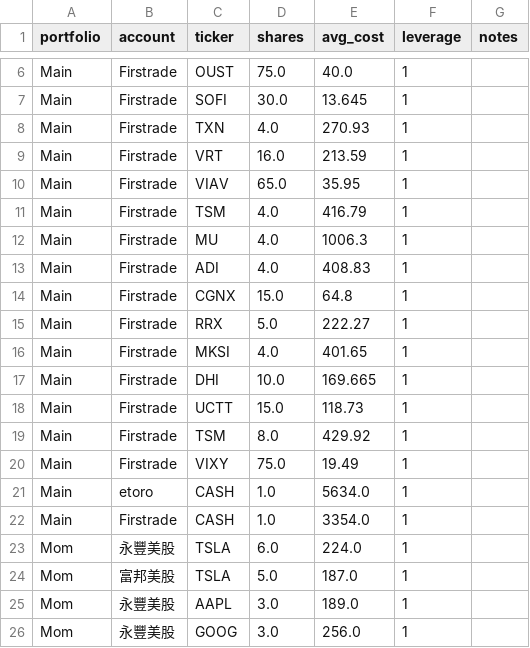
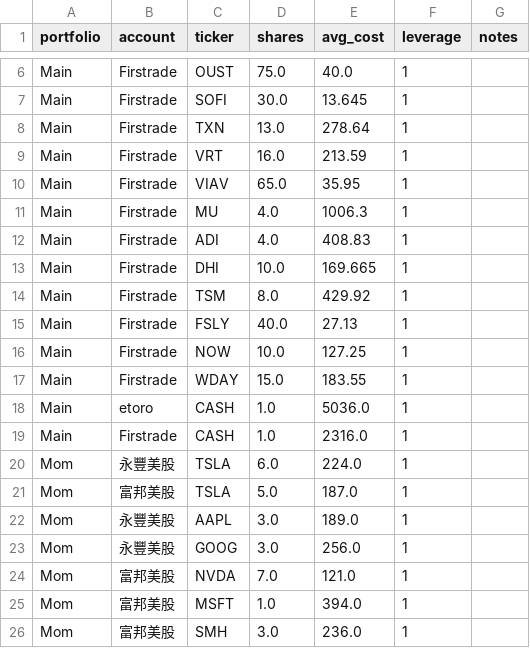
Before and after one commit to yankesswang/Stock-Radar, a CSV file: data/portfolio.csv, drawn as a sheet; only a part is shown, gaps mark what is left out; the shorter side is filled out with more unchanged rows.

```diff
--- a/data/portfolio.csv
+++ b/data/portfolio.csv
@@ -7,17 +7,14 @@ Main,Firstrade,OUST,75.0,40.0,1,
 Main,Firstrade,SOFI,30.0,13.645,1,
-Main,Firstrade,TXN,4.0,270.93,1,
+Main,Firstrade,TXN,13.0,278.64,1,
 Main,Firstrade,VRT,16.0,213.59,1,
 Main,Firstrade,VIAV,65.0,35.95,1,
-Main,Firstrade,TSM,4.0,416.79,1,
 Main,Firstrade,MU,4.0,1006.3,1,
 Main,Firstrade,ADI,4.0,408.83,1,
-Main,Firstrade,CGNX,15.0,64.8,1,
-Main,Firstrade,RRX,5.0,222.27,1,
-Main,Firstrade,MKSI,4.0,401.65,1,
 Main,Firstrade,DHI,10.0,169.665,1,
-Main,Firstrade,UCTT,15.0,118.73,1,
 Main,Firstrade,TSM,8.0,429.92,1,
-Main,Firstrade,VIXY,75.0,19.49,1,
-Main,etoro,CASH,1.0,5634.0,1,
-Main,Firstrade,CASH,1.0,3354.0,1,
+Main,Firstrade,FSLY,40.0,27.13,1,
+Main,Firstrade,NOW,10.0,127.25,1,
+Main,Firstrade,WDAY,15.0,183.55,1,
+Main,etoro,CASH,1.0,5036.0,1,
+Main,Firstrade,CASH,1.0,2316.0,1,
 Mom,永豐美股,TSLA,6.0,224.0,1,
```
